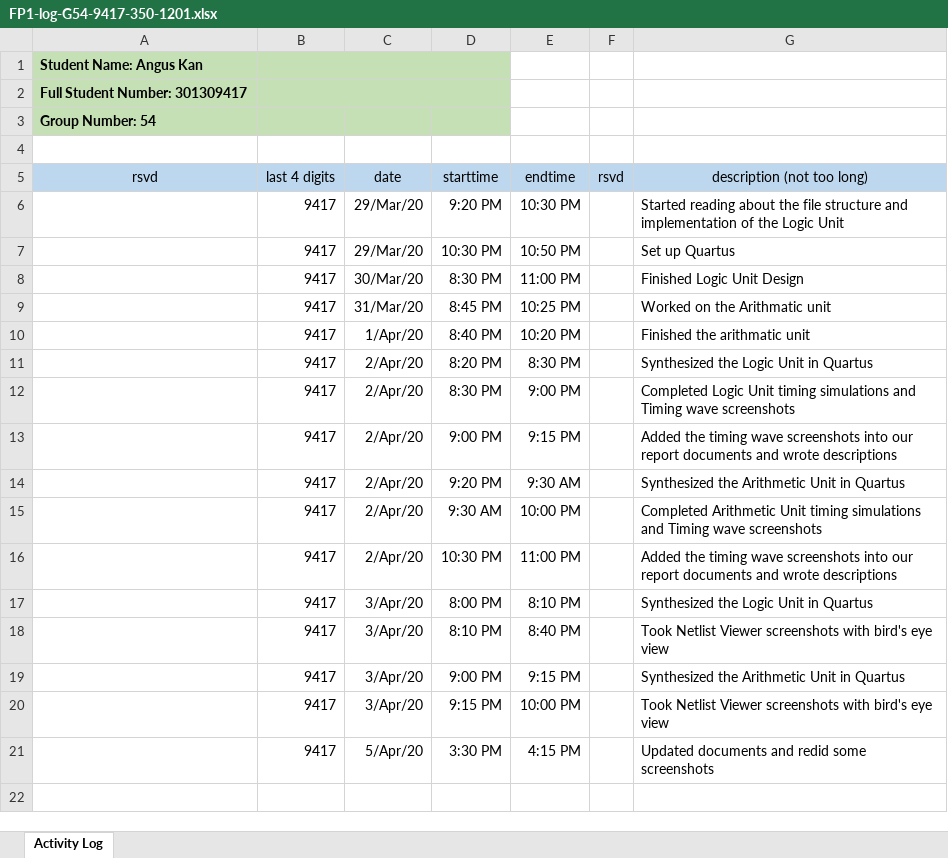
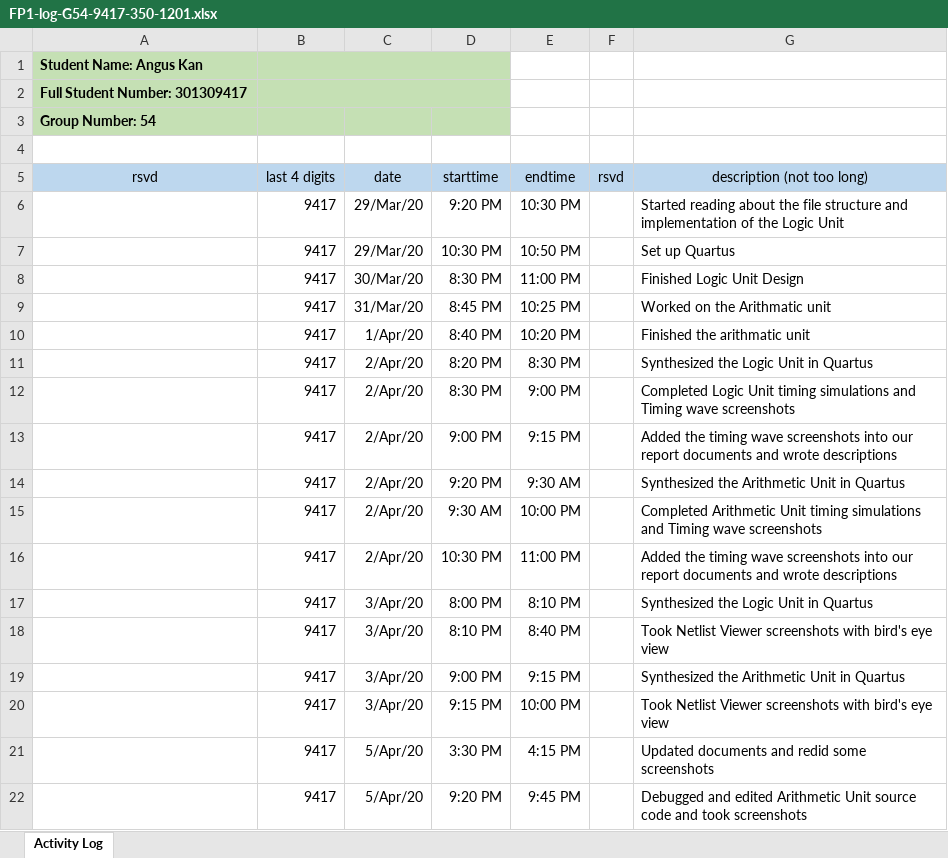
Before and after one commit to ChicoRao/ENSC350FP, an Excel workbook: FP1-G54-350-1201/FP1-log-G54-9417-350-1201.xlsx, sheet Activity Log, drawn as a sheet; values as stored, in another font and other column widths than the file's, no borders; the diff names each change by its address in the sheet, - before the commit and + after, or states it on an @@ line.

Commit message:
updated log

```diff
--- a/FP1-G54-350-1201/FP1-log-G54-9417-350-1201.xlsx (sheet Activity Log)
+++ b/FP1-G54-350-1201/FP1-log-G54-9417-350-1201.xlsx (sheet Activity Log)
+row 22:  | 9417 | 5/Apr/20 | 9:20 PM | 9:45 PM |  | Debugged and edited Arithmetic Unit source code and took screenshots
```
